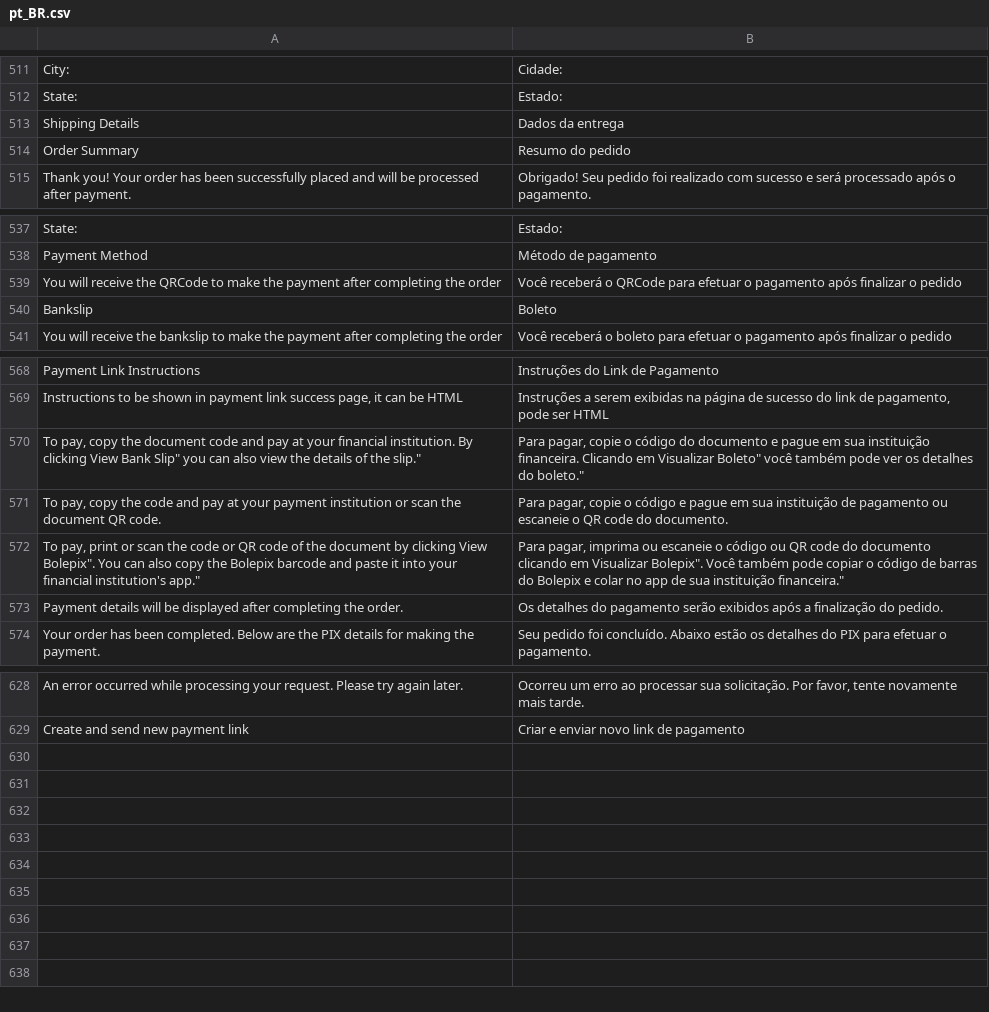
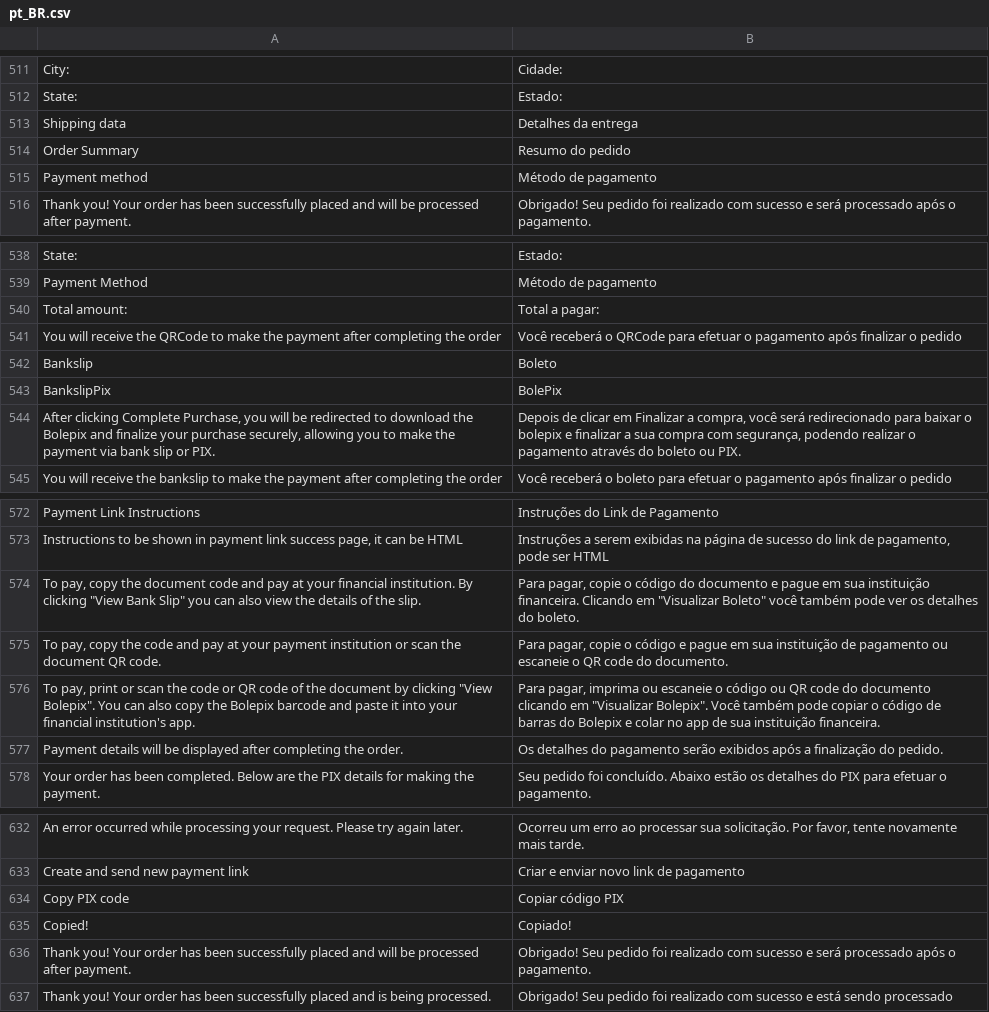
Before and after one commit to vindi/vindi-magento2, a CSV file: i18n/pt_BR.csv, drawn as a sheet; only a part is shown, gaps mark what is left out; the diff covers the shown part only.

Commit message:
VINDI-158: estilizacao paginas link de pagamento e sucesso

```diff
--- a/i18n/pt_BR.csv
+++ b/i18n/pt_BR.csv
@@ -512,4 +512,5 @@
 "State: ", "Estado: "
-"Shipping Details", "Dados da entrega"
+"Shipping data", "Detalhes da entrega"
 "Order Summary", "Resumo do pedido"
+"Payment method", "Método de pagamento"
 "Thank you! Your order has been successfully placed and will be processed after payment.", "Obrigado! Seu pedido foi realizado com sucesso e será processado após o pagamento."
@@ -538,4 +539,7 @@
 "Payment Method","Método de pagamento"
+"Total amount:","Total a pagar:"
 "You will receive the QRCode to make the payment after completing the order","Você receberá o QRCode para efetuar o pagamento após finalizar o pedido"
 "Bankslip","Boleto"
+"BankslipPix","BolePix"
+"After clicking Complete Purchase, you will be redirected to download the Bolepix and finalize your purchase securely, allowing you to make the payment via bank slip or PIX.","Depois de clicar em Finalizar a compra, você será redirecionado para baixar o bolepix e finalizar a sua compra com segurança, podendo realizar o pagamento através do boleto ou PIX."
 "You will receive the bankslip to make the payment after completing the order","Você receberá o boleto para efetuar o pagamento após finalizar o pedido"
@@ -569,5 +573,5 @@
 "Instructions to be shown in payment link success page, it can be HTML","Instruções a serem exibidas na página de sucesso do link de pagamento, pode ser HTML"
-"To pay, copy the document code and pay at your financial institution. By clicking "View Bank Slip" you can also view the details of the slip.","Para pagar, copie o código do documento e pague em sua instituição financeira. Clicando em "Visualizar Boleto" você também pode ver os detalhes do boleto."
+"To pay, copy the document code and pay at your financial institution. By clicking ""View Bank Slip"" you can also view the details of the slip.","Para pagar, copie o código do documento e pague em sua instituição financeira. Clicando em ""Visualizar Boleto"" você também pode ver os detalhes do boleto."
 "To pay, copy the code and pay at your payment institution or scan the document QR code.","Para pagar, copie o código e pague em sua instituição de pagamento ou escaneie o QR code do documento."
-"To pay, print or scan the code or QR code of the document by clicking "View Bolepix". You can also copy the Bolepix barcode and paste it into your financial institution's app.","Para pagar, imprima ou escaneie o código ou QR code do documento clicando em "Visualizar Bolepix". Você também pode copiar o código de barras do Bolepix e colar no app de sua instituição financeira."
+"To pay, print or scan the code or QR code of the document by clicking ""View Bolepix"". You can also copy the Bolepix barcode and paste it into your financial institution's app.","Para pagar, imprima ou escaneie o código ou QR code do documento clicando em ""Visualizar Bolepix"". Você também pode copiar o código de barras do Bolepix e colar no app de sua instituição financeira."
 "Payment details will be displayed after completing the order.","Os detalhes do pagamento serão exibidos após a finalização do pedido."
@@ -629 +633,5 @@
 "Create and send new payment link","Criar e enviar novo link de pagamento"
+"Copy PIX code","Copiar código PIX"
+"Copied!","Copiado!"
+"Thank you! Your order has been successfully placed and will be processed after payment.","Obrigado! Seu pedido foi realizado com sucesso e será processado após o pagamento."
+"Thank you! Your order has been successfully placed and is being processed.","Obrigado! Seu pedido foi realizado com sucesso e está sendo processado"
```
Also changed, not shown: 5 edited cells elsewhere in this file, 9 other files.
